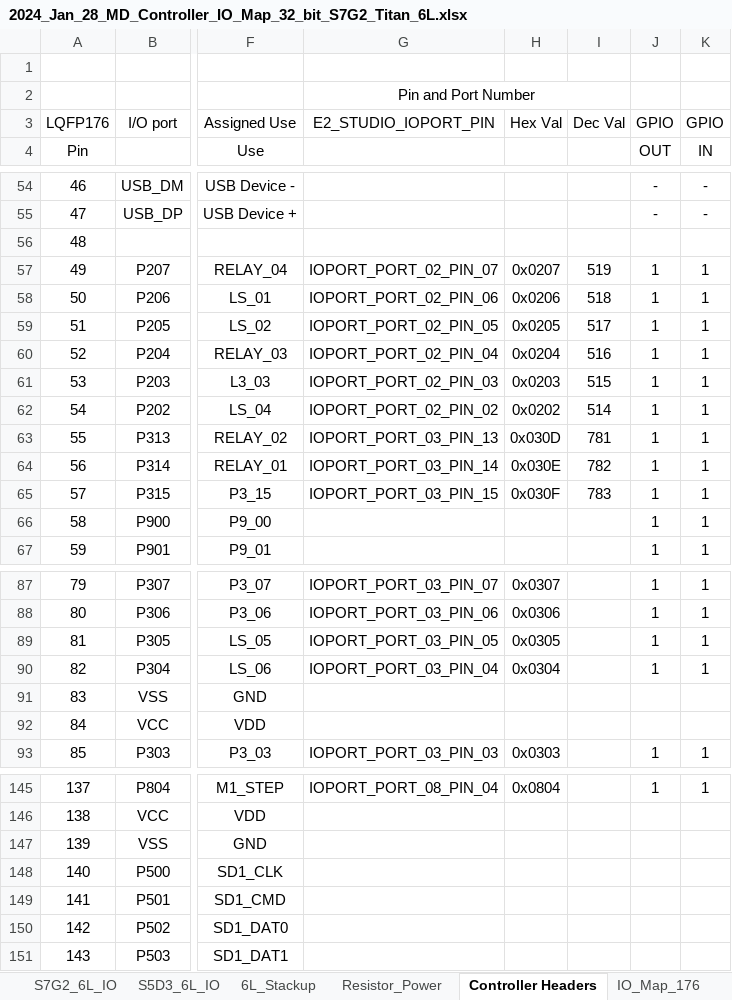
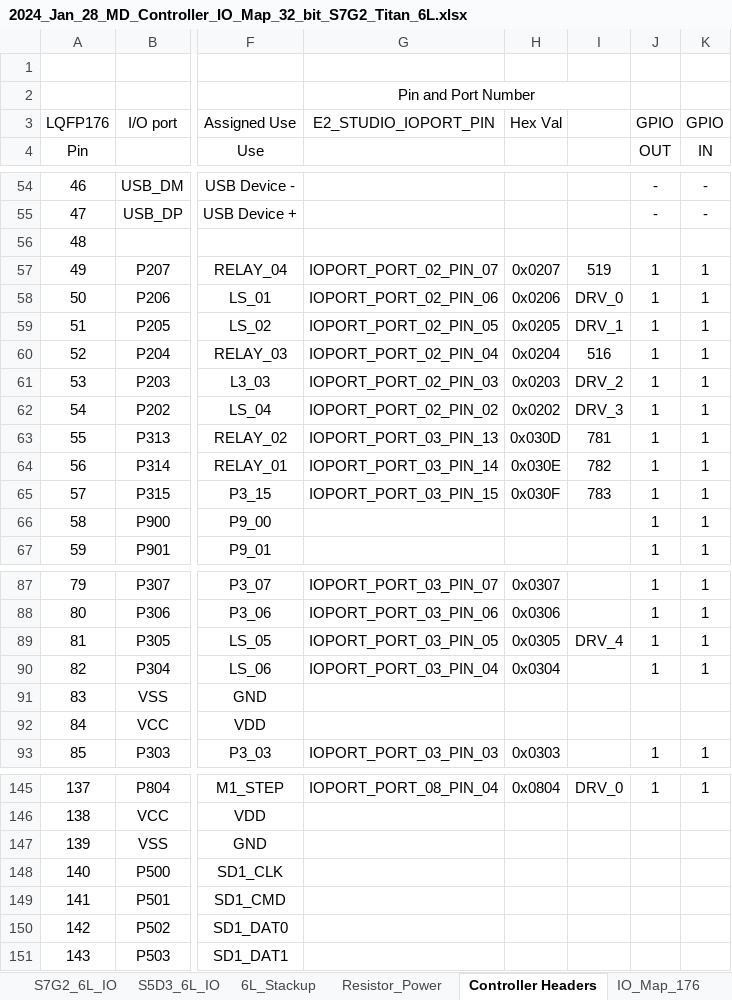
Before and after one commit to NYUAD-LabOps/32-bit-controller, an Excel workbook: S7G2_Titan/2024_Jan_28_MD_Controller_IO_Map_32_bit_S7G2_Titan_6L.xlsx, sheet Controller Headers, drawn as a sheet; only a part is shown, gaps mark what is left out; values as stored, in another font and other column widths than the file's, no borders; the diff covers the shown part only; the diff names each change by its address in the sheet, - before the commit and + after, or states it on an @@ line.

Commit message:
Update 2024_Jan_28_MD_Controller_IO_Map_32_bit_S7G2_Titan_6L.xlsx

```diff
--- a/S7G2_Titan/2024_Jan_28_MD_Controller_IO_Map_32_bit_S7G2_Titan_6L.xlsx (sheet Controller Headers)
+++ b/S7G2_Titan/2024_Jan_28_MD_Controller_IO_Map_32_bit_S7G2_Titan_6L.xlsx (sheet Controller Headers)
-I3: Dec Val
+I3: (empty)
-I58: 518
+I58: DRV_0
-I59: 517
+I59: DRV_1
-I61: 515
+I61: DRV_2
-I62: 514
+I62: DRV_3
-I89: (empty)
+I89: DRV_4
-I145: (empty)
+I145: DRV_0
```
Also changed, not shown: 20 edited cells elsewhere in this sheet.
